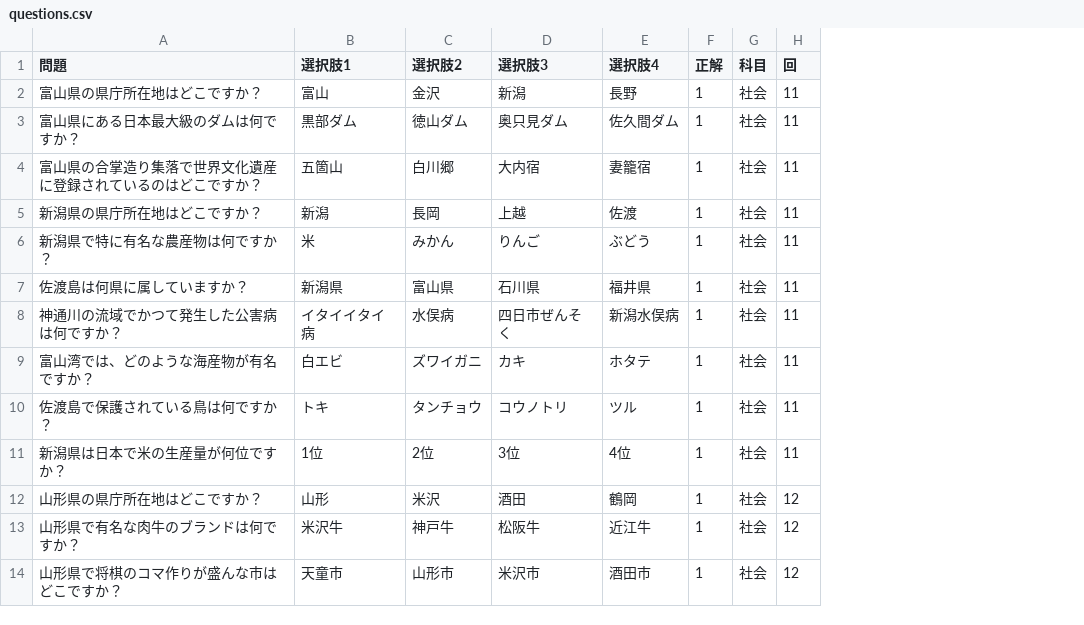
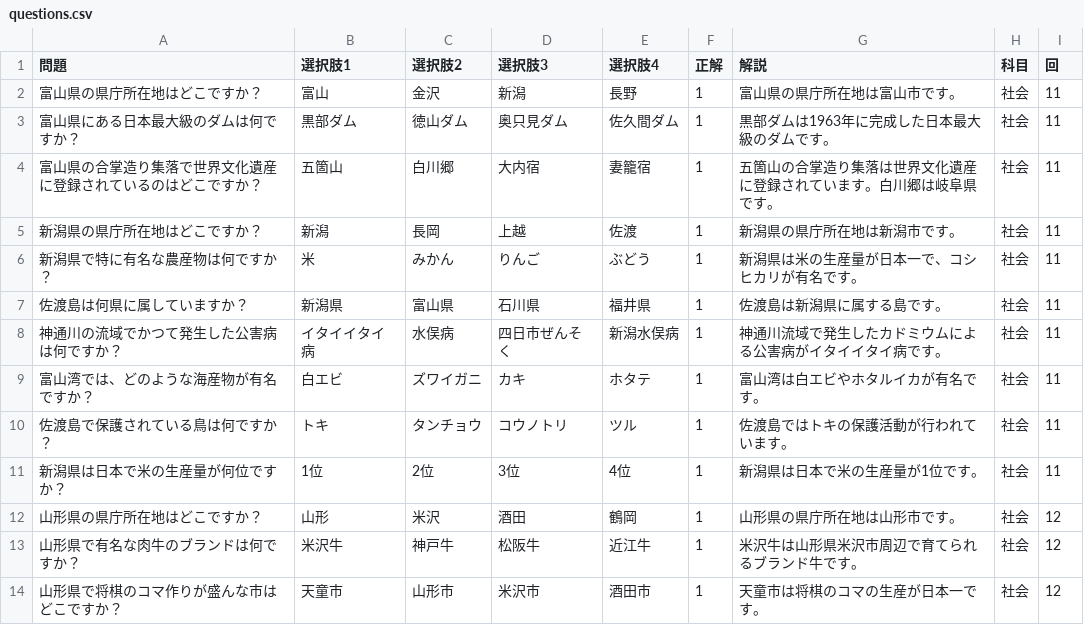
Before and after one commit to sinbo-ri/study_ei, a CSV file: questions.csv, drawn as a sheet; only a part is shown; the diff names each change by its address in the sheet, - before the commit and + after, or states it on an @@ line.

```diff
--- a/questions.csv
+++ b/questions.csv
+column G (解説), rows 2-14: 富山県の県庁所在地は富山市です。 | 黒部ダムは1963年に完成した日本最大級のダムです。 | 五箇山の合掌造り集落は世界文化遺産に登録されています。白川郷は岐阜県です。 | 新潟県の県庁所在地は新潟市です。 | 新潟県は米の生産量が日本一で、コシヒカリが有名です。 | 佐渡島は新潟県に属する島です。 | 神通川流域で発生したカドミウムによる公害病がイタイイタイ病です。 | 富山湾は白エビやホタルイカが有名です。 | 佐渡島ではトキの保護活動が行われています。 | 新潟県は日本で米の生産量が1位です。 | 山形県の県庁所在地は山形市です。 | 米沢牛は山形県米沢市周辺で育てられるブランド牛です。 | 天童市は将棋のコマの生産が日本一です。
```
Also changed, not shown: 4 other files.
